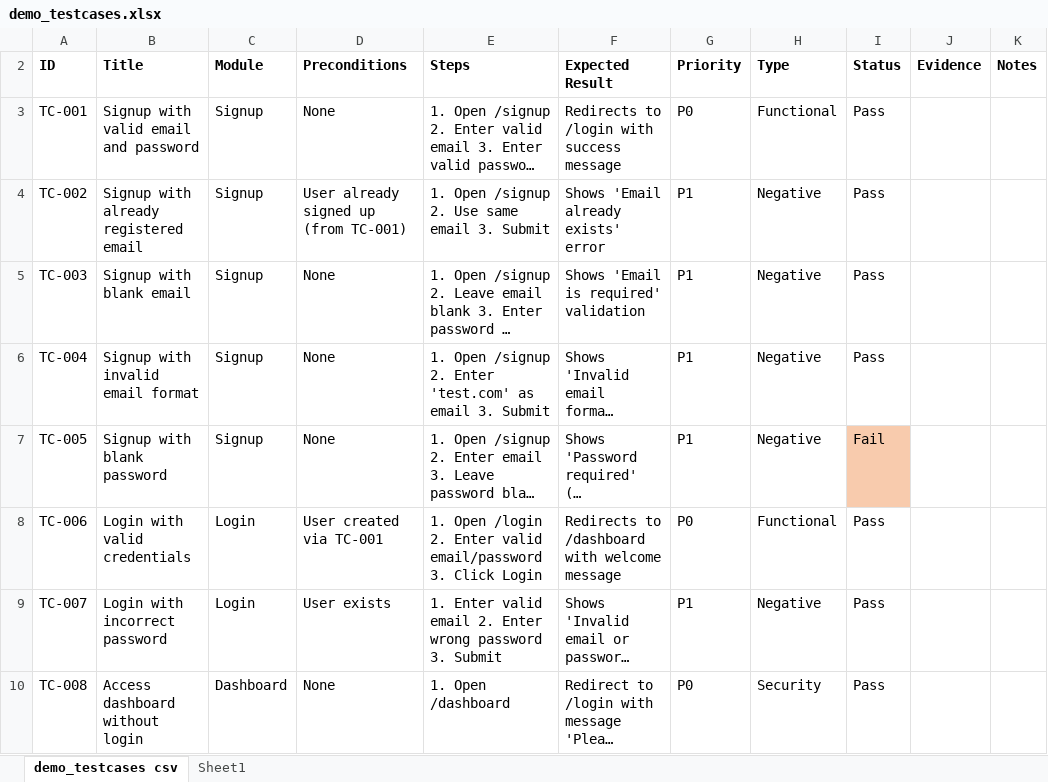
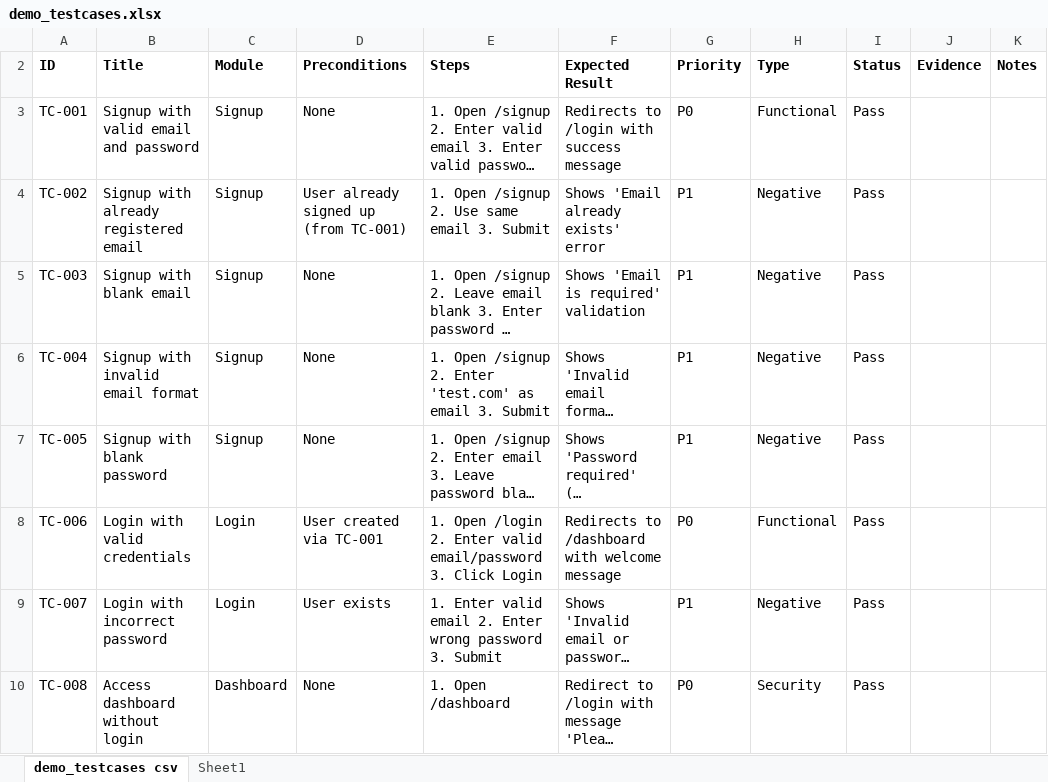
Before and after one commit to touseef1992/webapp-functional-qa, an Excel workbook: demo_testcases.xlsx, sheet demo_testcases csv, drawn as a sheet; only a part is shown; long unchanged cells end in …; values as stored, in another font and other column widths than the file's, no borders; table styles not drawn; the diff names each change by its address in the sheet, - before the commit and + after, or states it on an @@ line.

Commit message:
Retest: Signup password validation fix verified; added video evidence and updated testcases

```diff
--- a/demo_testcases.xlsx (sheet demo_testcases csv)
+++ b/demo_testcases.xlsx (sheet demo_testcases csv)
-I7 (Status): Fail
+I7 (Status): Pass
-I7 fill: #F8CBAD
+I7 fill: none
```
Also changed, not shown: 6 other files.
